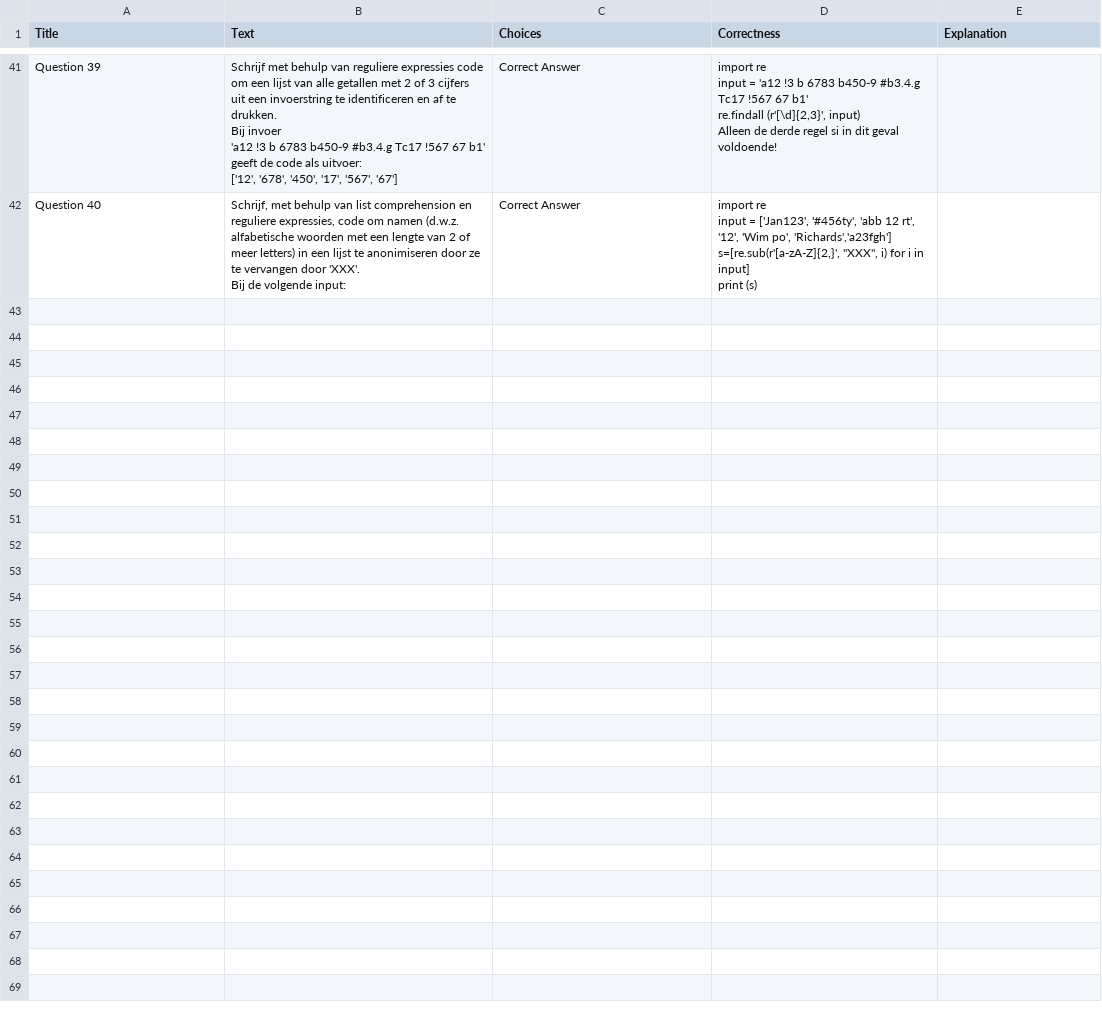
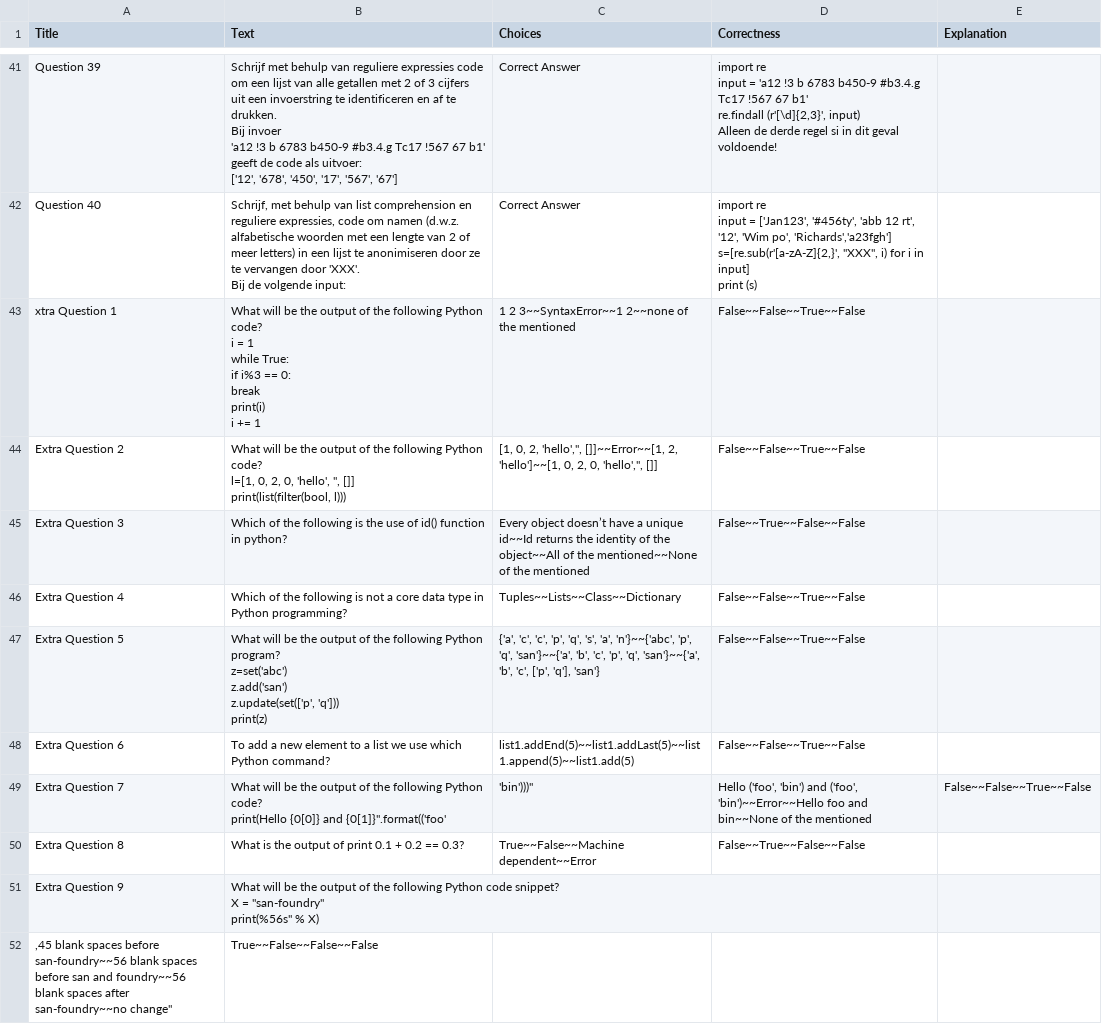
Before and after one commit to muratfirat78/Python, a CSV file: Proeftentamen_Questions.csv, drawn as a sheet; only a part is shown, gaps mark what is left out.

Commit message:
Add files via upload

```diff
--- a/Proeftentamen_Questions.csv
+++ b/Proeftentamen_Questions.csv
@@ -438 +438,33 @@ s=[re.sub(r'[a-zA-Z]{2,}', ""XXX"", i) for i in input]
 print (s) ",
+xtra Question 1,"What will be the output of the following Python code?
+
+i = 1
+while True:
+    if i%3 == 0:
+        break
+    print(i)
+
+    i += 1
+
+",1 2 3~~SyntaxError~~1 2~~none of the mentioned,False~~False~~True~~False,
+Extra Question 2,"What will be the output of the following Python code?
+
+l=[1, 0, 2, 0, 'hello', '', []]
+print(list(filter(bool, l)))
+
+","[1, 0, 2, 'hello','', []]~~Error~~[1, 2, 'hello']~~[1, 0, 2, 0, 'hello','', []]",False~~False~~True~~False,
+Extra Question 3,"Which of the following is the use of id() function in python?","Every object doesn’t have a unique id~~Id returns the identity of the object~~All of the mentioned~~None of the mentioned",False~~True~~False~~False,
+Extra Question 4,"Which of the following is not a core data type in Python programming?","Tuples~~Lists~~Class~~Dictionary",False~~False~~True~~False,
+Extra Question 5,"What will be the output of the following Python program?
+z=set('abc')
+z.add('san')
+z.update(set(['p', 'q']))
+print(z)","{'a', 'c', 'c', 'p', 'q', 's', 'a', 'n'}~~{'abc', 'p', 'q', 'san'}~~{'a', 'b', 'c', 'p', 'q', 'san'}~~{'a', 'b', 'c', ['p', 'q'], 'san'}",False~~False~~True~~False,
+Extra Question 6,"To add a new element to a list we use which Python command?","list1.addEnd(5)~~list1.addLast(5)~~list1.append(5)~~list1.add(5)",False~~False~~True~~False
+Extra Question 7,"What will be the output of the following Python code?
+print("Hello {0[0]} and {0[1]}".format(('foo', 'bin')))","Hello ('foo', 'bin') and ('foo', 'bin')~~Error~~Hello foo and bin~~None of the mentioned",False~~False~~True~~False,
+Extra Question 8,"What is the output of print 0.1 + 0.2 == 0.3?","True~~False~~Machine dependent~~Error",False~~True~~False~~False,
+Extra Question 9,"What will be the output of the following Python code snippet?
+X = ""san-foundry""
+print("%56s" % X)
+","45 blank spaces before san-foundry~~56 blank spaces before san and foundry~~56 blank spaces after san-foundry~~no change",True~~False~~False~~False,
```
